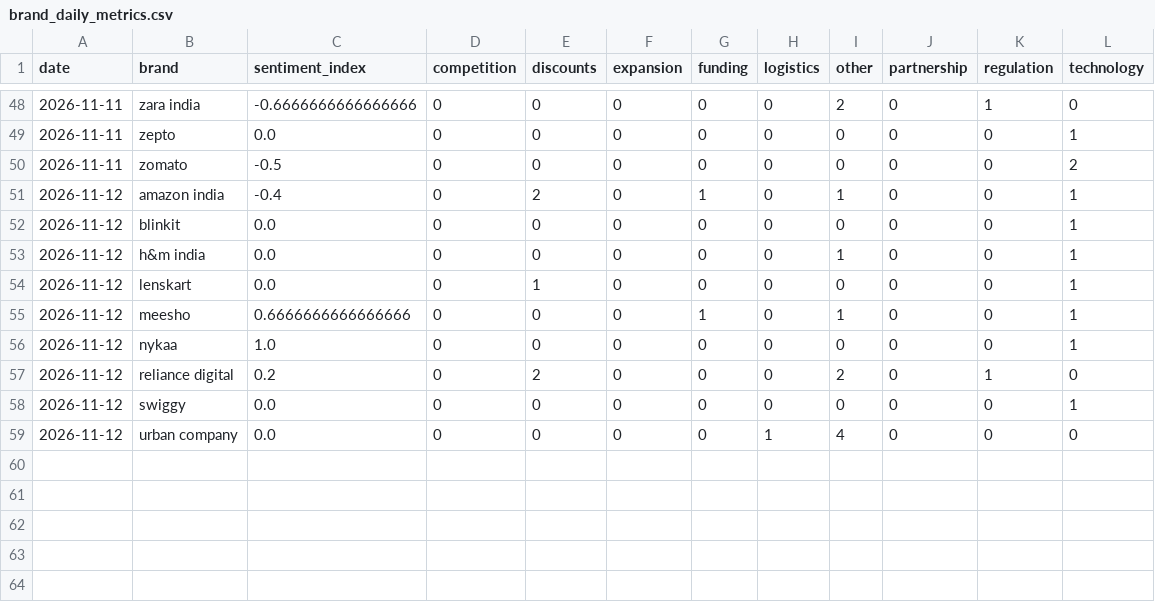
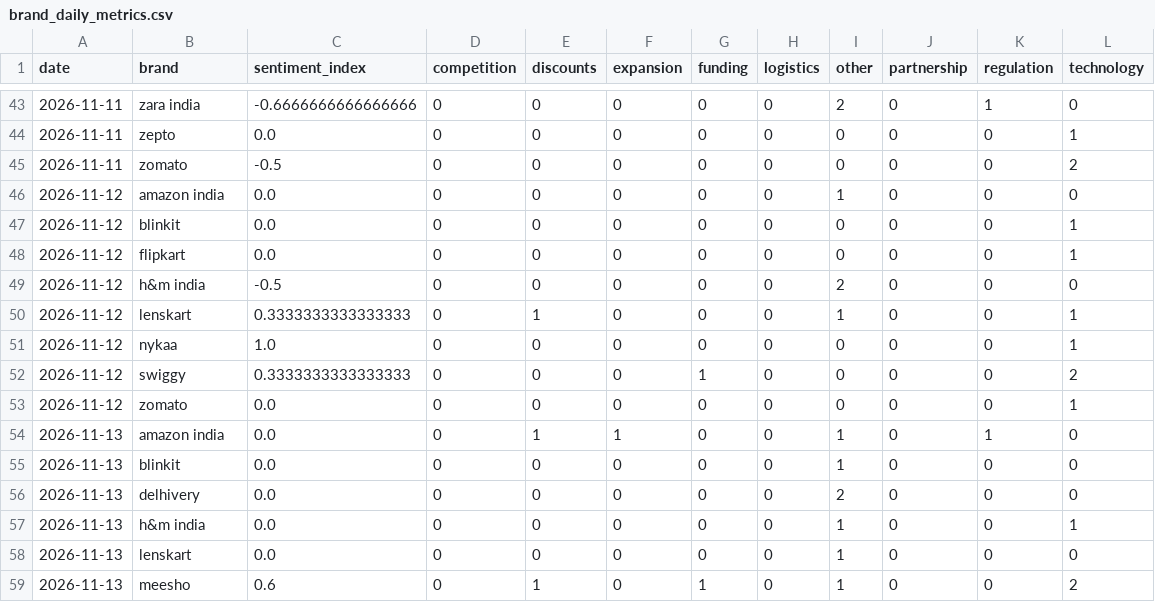
Before and after one commit to akanksha726/Infosys-Springboard, a CSV file: data/processed/brand_daily_metrics.csv, drawn as a sheet; only a part is shown, gaps mark what is left out; the diff covers the shown part only.

```diff
--- a/data/processed/brand_daily_metrics.csv
+++ b/data/processed/brand_daily_metrics.csv
@@ -50,10 +45,15 @@ date,brand,sentiment_index,competition,discounts,expansion,funding,logistics,oth
 2026-11-11,zomato,-0.5,0,0,0,0,0,0,0,0,2
-2026-11-12,amazon india,-0.4,0,2,0,1,0,1,0,0,1
+2026-11-12,amazon india,0.0,0,0,0,0,0,1,0,0,0
 2026-11-12,blinkit,0.0,0,0,0,0,0,0,0,0,1
-2026-11-12,h&m india,0.0,0,0,0,0,0,1,0,0,1
-2026-11-12,lenskart,0.0,0,1,0,0,0,0,0,0,1
-2026-11-12,meesho,0.6666666666666666,0,0,0,1,0,1,0,0,1
+2026-11-12,flipkart,0.0,0,0,0,0,0,0,0,0,1
+2026-11-12,h&m india,-0.5,0,0,0,0,0,2,0,0,0
+2026-11-12,lenskart,0.3333333333333333,0,1,0,0,0,1,0,0,1
 2026-11-12,nykaa,1.0,0,0,0,0,0,0,0,0,1
-2026-11-12,reliance digital,0.2,0,2,0,0,0,2,0,1,0
-2026-11-12,swiggy,0.0,0,0,0,0,0,0,0,0,1
-2026-11-12,urban company,0.0,0,0,0,0,1,4,0,0,0
+2026-11-12,swiggy,0.3333333333333333,0,0,0,1,0,0,0,0,2
+2026-11-12,zomato,0.0,0,0,0,0,0,0,0,0,1
+2026-11-13,amazon india,0.0,0,1,1,0,0,1,0,1,0
+2026-11-13,blinkit,0.0,0,0,0,0,0,1,0,0,0
+2026-11-13,delhivery,0.0,0,0,0,0,0,2,0,0,0
+2026-11-13,h&m india,0.0,0,0,0,0,0,1,0,0,1
+2026-11-13,lenskart,0.0,0,0,0,0,0,1,0,0,0
+2026-11-13,meesho,0.6,0,1,0,1,0,1,0,0,2
```
Also changed, not shown: 4 added rows, 5 removed rows and 5 edited cells elsewhere in this file, data/processed/daily_market_metrics.csv, data/processed/market_forecast_history.csv, 1 other file.
